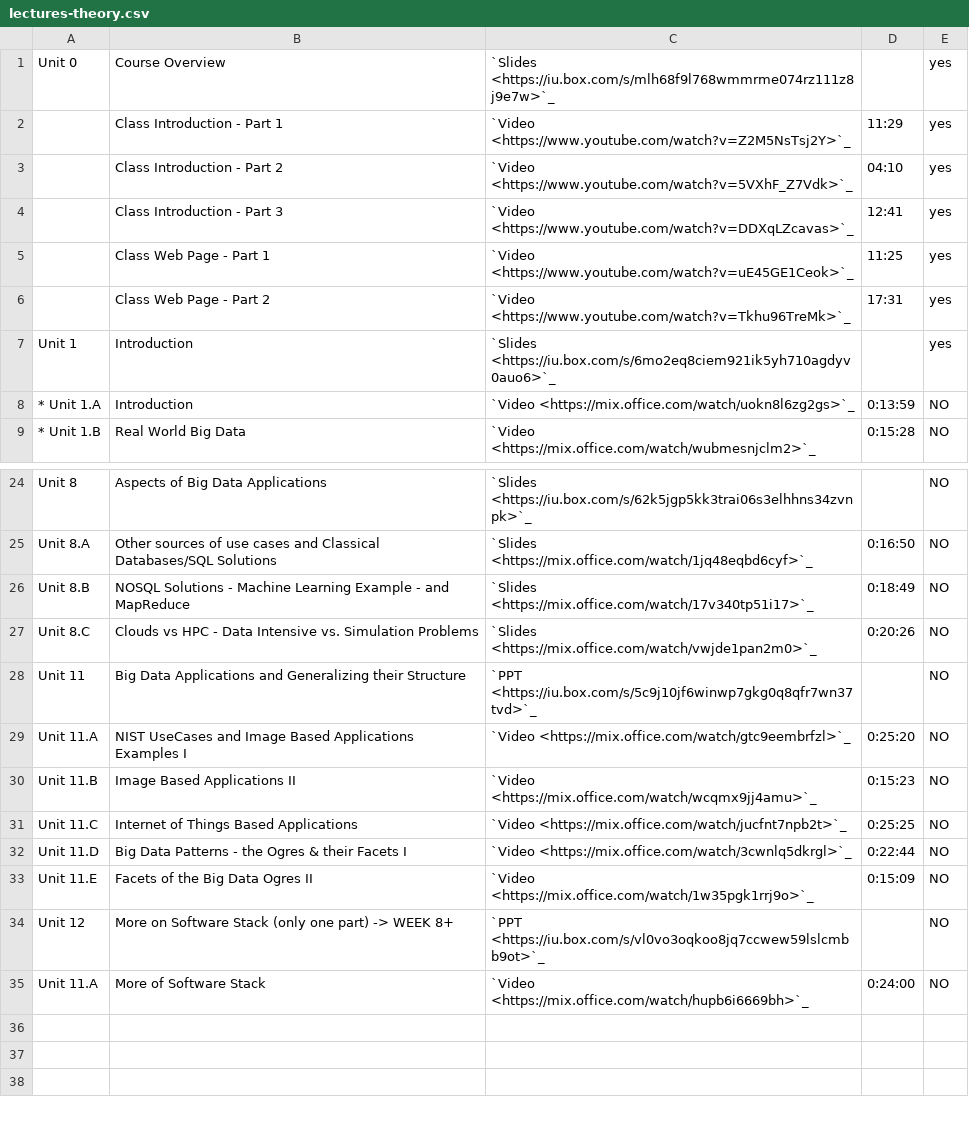
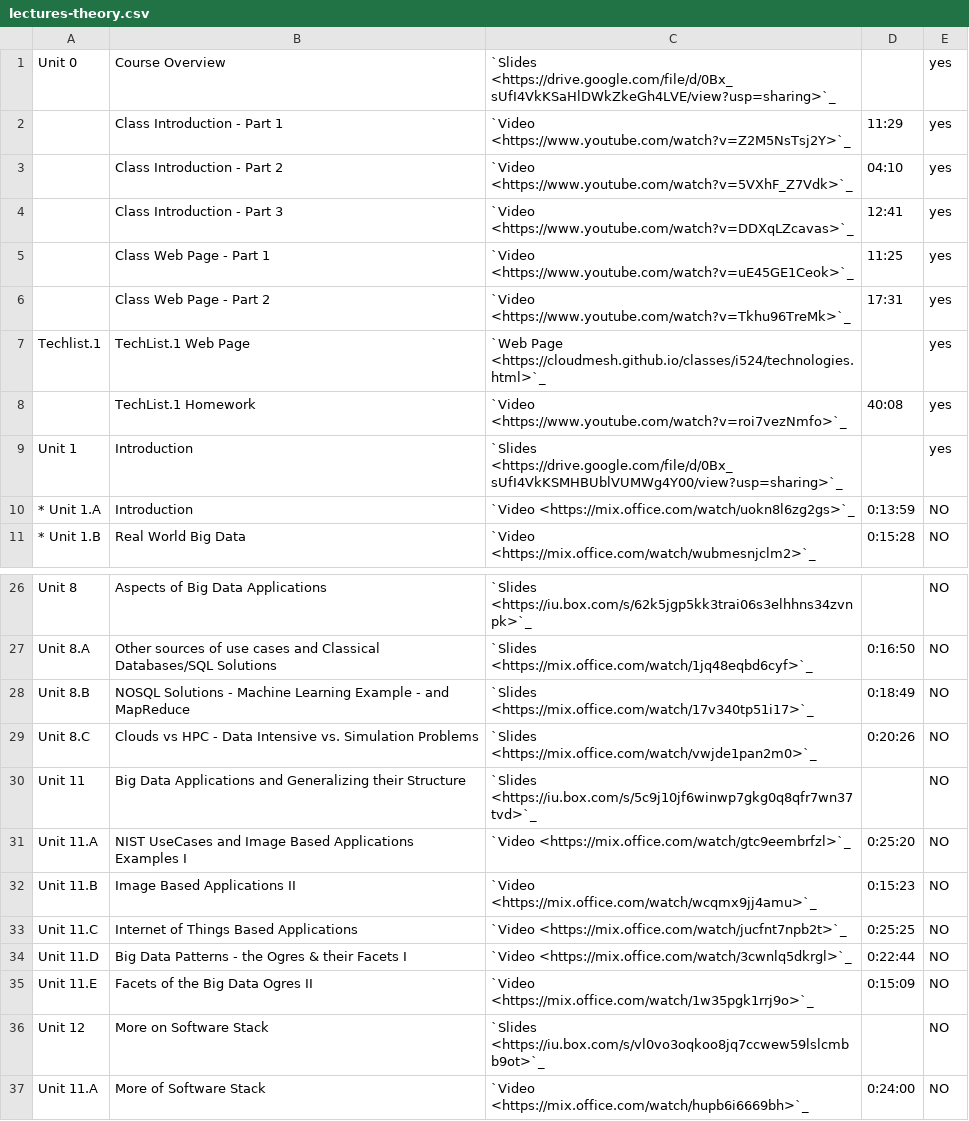
Before and after one commit to cloudmesh/classes, a CSV file: docs/source/i524/lectures-theory.csv, drawn as a sheet; only a part is shown, gaps mark what is left out.

Commit message:
fix:usr: change documentation on how techlist is assigned to HIDs

```diff
--- a/docs/source/i524/lectures-theory.csv
+++ b/docs/source/i524/lectures-theory.csv
@@ -1,2 +1,2 @@
-Unit 0,Course Overview,`Slides <https://iu.box.com/s/mlh68f9l768wmmrme074rz111z8j9e7w>`_,,yes
+Unit 0,Course Overview,`Slides <https://drive.google.com/file/d/0Bx_sUfI4VkKSaHlDWkZkeGh4LVE/view?usp=sharing>`_,,yes
       ,Class Introduction - Part 1,`Video <https://www.youtube.com/watch?v=Z2M5NsTsj2Y>`_,11:29,yes
@@ -6,3 +6,5 @@ Unit 0,Course Overview,`Slides <https://iu.box.com/s/mlh68f9l768wmmrme074rz111z8
       ,Class Web Page - Part 2,`Video <https://www.youtube.com/watch?v=Tkhu96TreMk>`_,17:31,yes
-Unit 1,Introduction,`Slides <https://iu.box.com/s/6mo2eq8ciem921ik5yh710agdyv0auo6>`_,,yes
+Techlist.1, TechList.1 Web Page, `Web Page <https://cloudmesh.github.io/classes/i524/technologies.html>`_, , yes
+      , TechList.1 Homework, `Video <https://www.youtube.com/watch?v=roi7vezNmfo>`_, 40:08, yes
+Unit 1,Introduction,`Slides <https://drive.google.com/file/d/0Bx_sUfI4VkKSMHBUblVUMWg4Y00/view?usp=sharing>`_,,yes
 * Unit 1.A,Introduction,`Video <https://mix.office.com/watch/uokn8l6zg2gs>`_,0:13:59,NO
@@ -27,3 +29,3 @@ Unit 8.B,NOSQL Solutions -  Machine Learning Example -  and MapReduce,`Slides <h
 Unit 8.C,Clouds vs HPC -  Data Intensive vs. Simulation Problems,`Slides <https://mix.office.com/watch/vwjde1pan2m0>`_,0:20:26,NO
-Unit 11,Big Data Applications and Generalizing their Structure,`PPT <https://iu.box.com/s/5c9j10jf6winwp7gkg0q8qfr7wn37tvd>`_,,NO
+Unit 11,Big Data Applications and Generalizing their Structure,`Slides <https://iu.box.com/s/5c9j10jf6winwp7gkg0q8qfr7wn37tvd>`_,,NO
 Unit 11.A,NIST UseCases and Image Based Applications Examples I,`Video <https://mix.office.com/watch/gtc9eembrfzl>`_,0:25:20,NO
@@ -33,3 +35,3 @@ Unit 11.D,Big Data Patterns - the Ogres & their Facets I,`Video <https://mix.off
 Unit 11.E,Facets of the Big Data Ogres II,`Video <https://mix.office.com/watch/1w35pgk1rrj9o>`_,0:15:09,NO
-Unit 12,More on Software Stack (only one part) -> WEEK 8+,`PPT <https://iu.box.com/s/vl0vo3oqkoo8jq7ccwew59lslcmbb9ot>`_,,NO
+Unit 12,More on Software Stack,`Slides <https://iu.box.com/s/vl0vo3oqkoo8jq7ccwew59lslcmbb9ot>`_,,NO
 Unit 11.A,More of Software Stack,`Video <https://mix.office.com/watch/hupb6i6669bh>`_,0:24:00,NO
```
Also changed, not shown: 8 other files.
